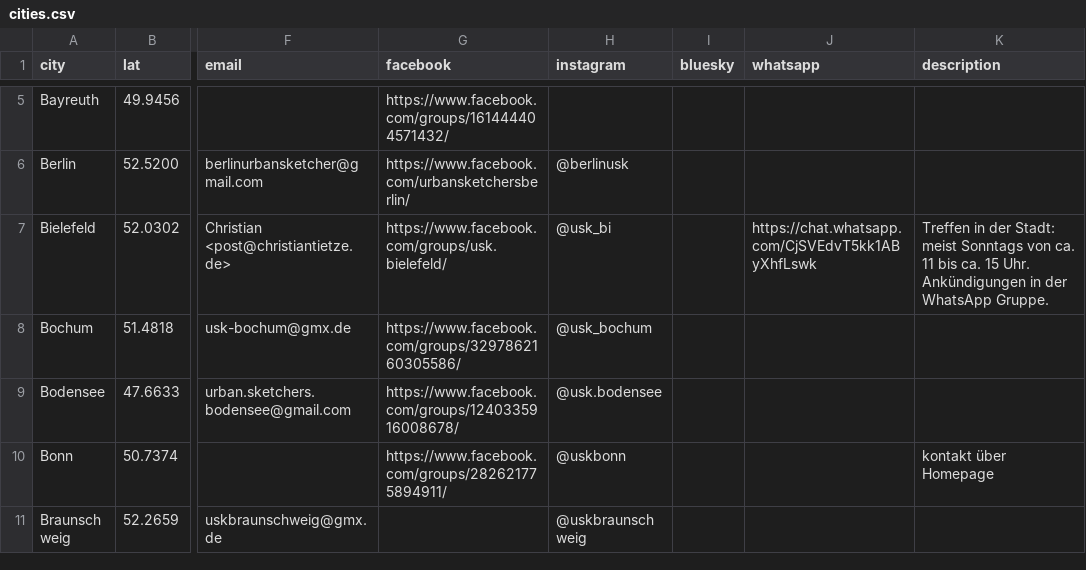
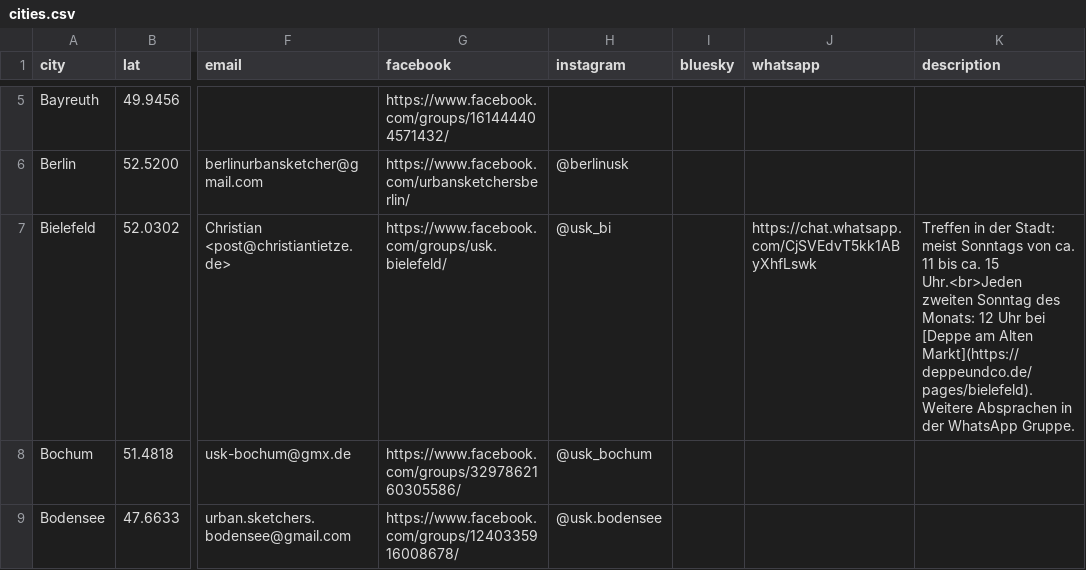
Before and after one commit to UrbanSketchers-de/urbansketchers.de, a CSV file: data/cities.csv, drawn as a sheet; only a part is shown, gaps mark what is left out; the shorter side is filled out with more unchanged rows; the diff names each change by its address in the sheet, - before the commit and + after, or states it on an @@ line.

Commit message:
data: add Bielefeld monthly meetup

```diff
--- a/data/cities.csv
+++ b/data/cities.csv
-K7 (description): …ca. 15 Uhr. Ankündigungen in der…
+K7 (description): …ca. 15 Uhr.<br>Jeden zweiten Sonntag des Monats: 12 Uhr bei [Deppe am Alten Markt](https://deppeundco.de/pages/bielefeld). Weitere Absprachen in der…
```
